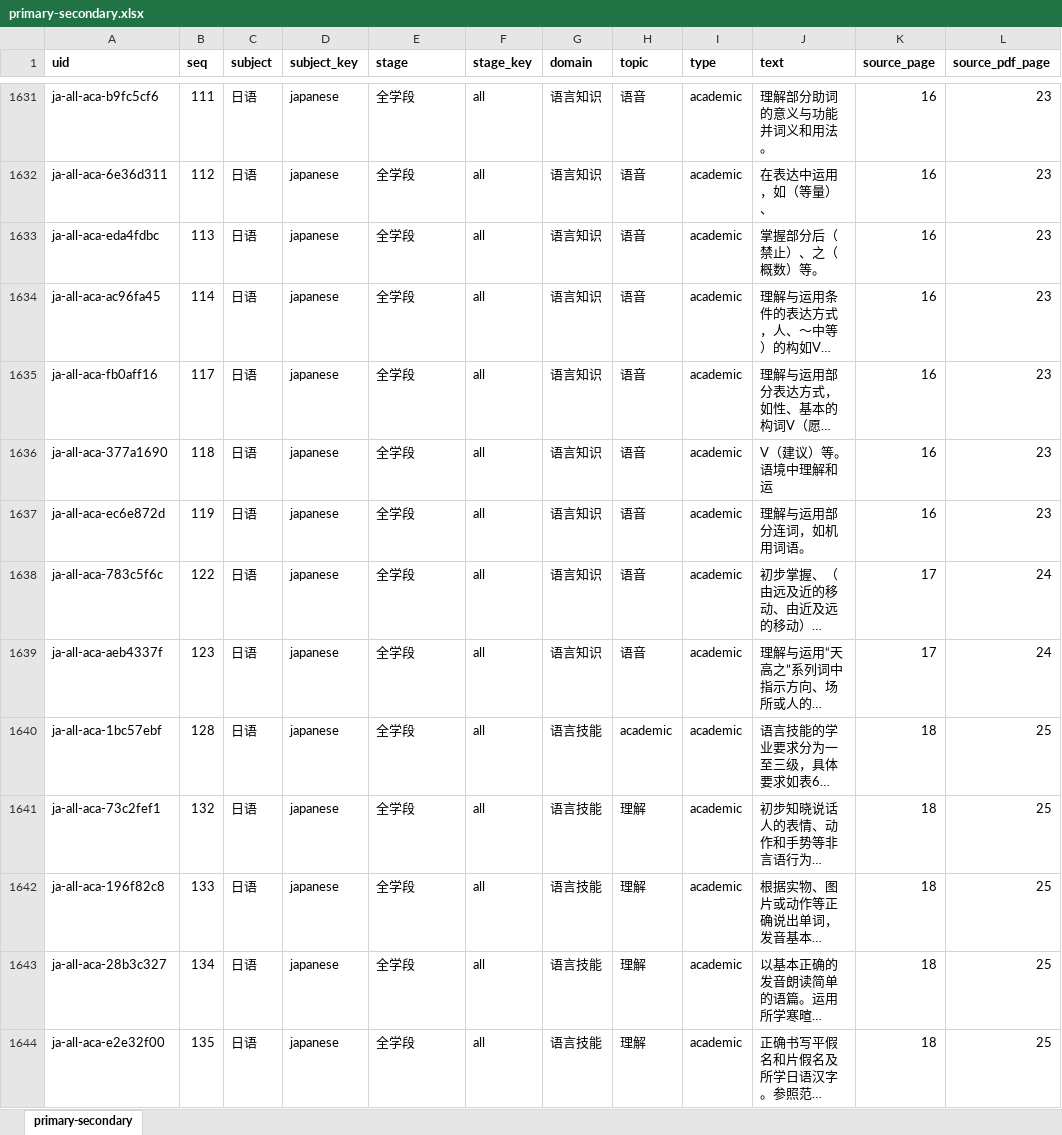
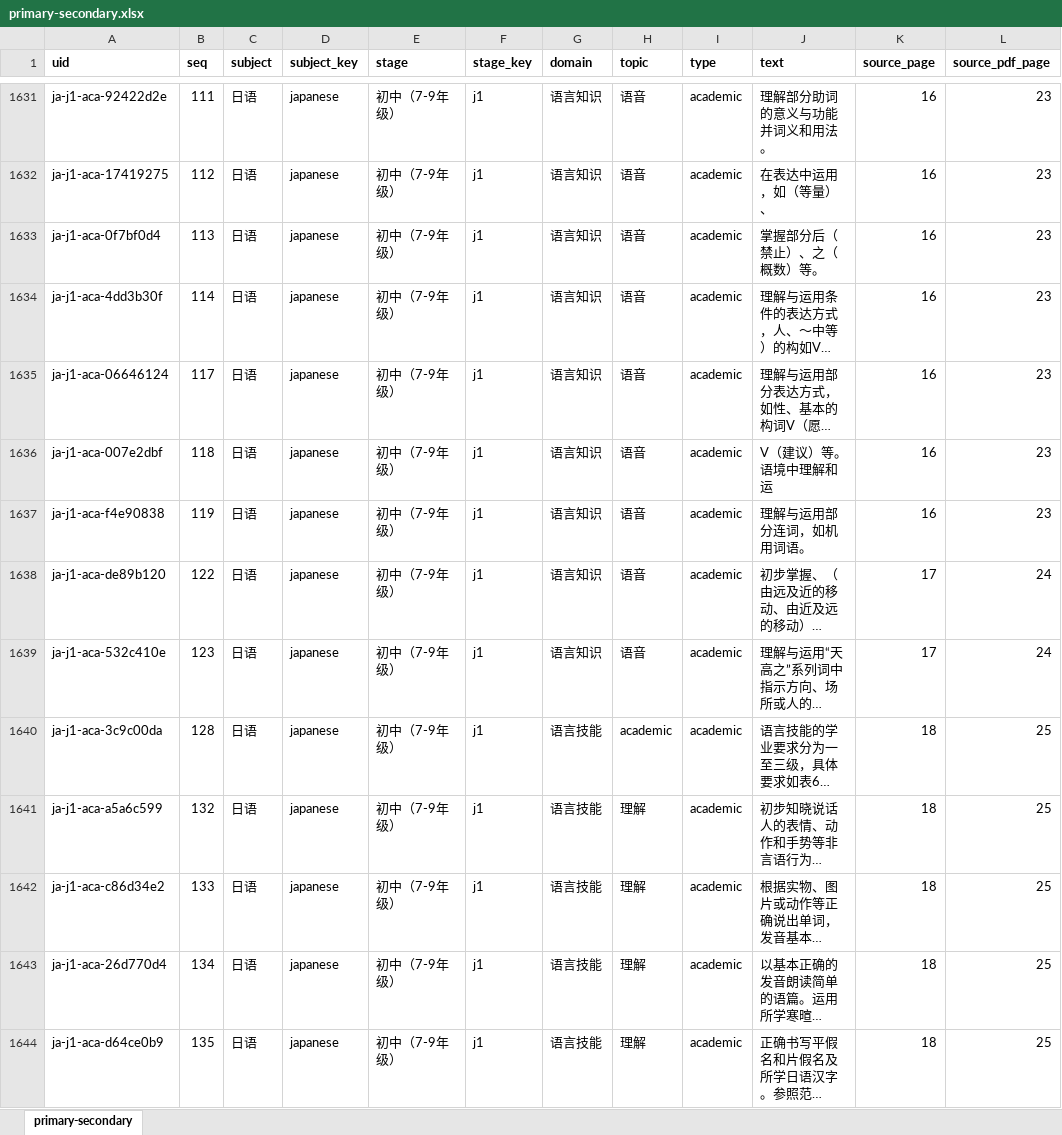
Before and after one commit to GrowyAI/growyai.github.io, an Excel workbook: zh/china-curriculum/data/primary-secondary.xlsx, sheet primary-secondary, drawn as a sheet; only a part is shown, gaps mark what is left out; long unchanged cells end in …; values as stored, in another font and other column widths than the file's, no borders; the diff covers the shown part only; the diff names each change by its address in the sheet, - before the commit and + after, or states it on an @@ line.

```diff
--- a/zh/china-curriculum/data/primary-secondary.xlsx (sheet primary-secondary)
+++ b/zh/china-curriculum/data/primary-secondary.xlsx (sheet primary-secondary)
-A1631 (uid): ja-all-aca-b9fc5cf6
+A1631 (uid): ja-j1-aca-92422d2e
-E1631:E1644 (stage): 全学段
+E1631:E1644 (stage): 初中（7-9年级）
-F1631:F1644 (stage_key): all
+F1631:F1644 (stage_key): j1
-A1632 (uid): ja-all-aca-6e36d311
+A1632 (uid): ja-j1-aca-17419275
-A1633 (uid): ja-all-aca-eda4fdbc
+A1633 (uid): ja-j1-aca-0f7bf0d4
-A1634 (uid): ja-all-aca-ac96fa45
+A1634 (uid): ja-j1-aca-4dd3b30f
-A1635 (uid): ja-all-aca-fb0aff16
+A1635 (uid): ja-j1-aca-06646124
-A1636 (uid): ja-all-aca-377a1690
+A1636 (uid): ja-j1-aca-007e2dbf
-A1637 (uid): ja-all-aca-ec6e872d
+A1637 (uid): ja-j1-aca-f4e90838
-A1638 (uid): ja-all-aca-783c5f6c
+A1638 (uid): ja-j1-aca-de89b120
-A1639 (uid): ja-all-aca-aeb4337f
+A1639 (uid): ja-j1-aca-532c410e
-A1640 (uid): ja-all-aca-1bc57ebf
+A1640 (uid): ja-j1-aca-3c9c00da
-A1641 (uid): ja-all-aca-73c2fef1
+A1641 (uid): ja-j1-aca-a5a6c599
-A1642 (uid): ja-all-aca-196f82c8
+A1642 (uid): ja-j1-aca-c86d34e2
-A1643 (uid): ja-all-aca-28b3c327
+A1643 (uid): ja-j1-aca-26d770d4
-A1644 (uid): ja-all-aca-e2e32f00
+A1644 (uid): ja-j1-aca-d64ce0b9
```
Also changed, not shown: 231 edited cells elsewhere in this sheet, 12 other files.
